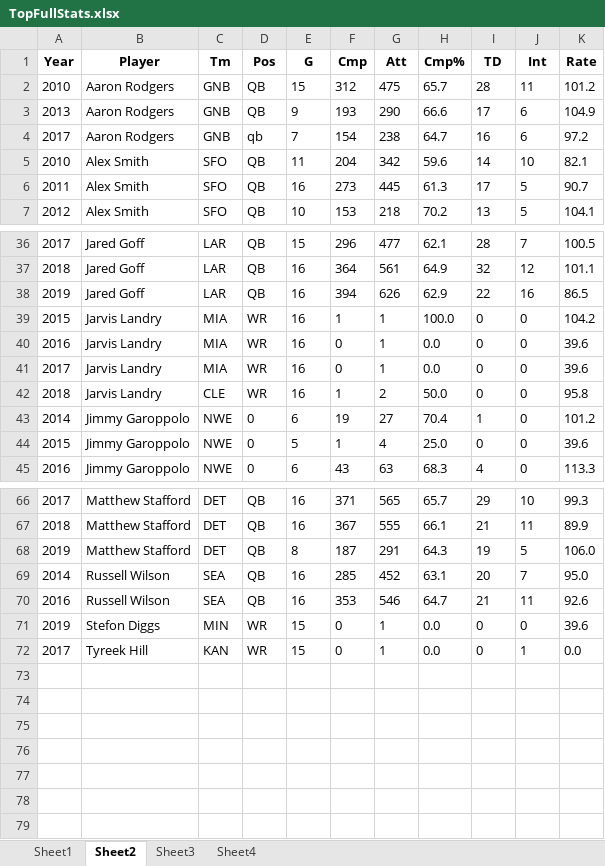
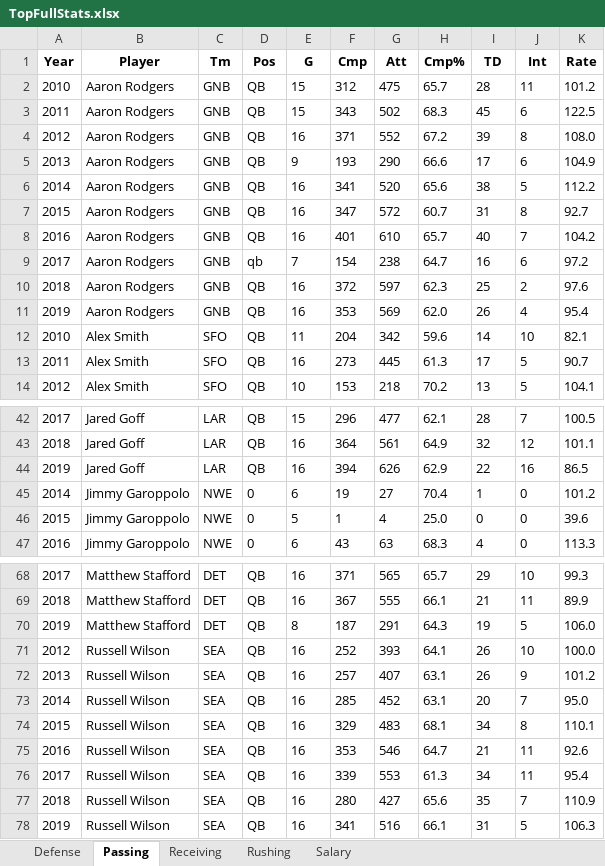
Before and after one commit to kyle-rgb/BigThree_Salary_Project, an Excel workbook: NFL Data/TopFullStats.xlsx, sheet Passing, drawn as a sheet; only a part is shown, gaps mark what is left out; values as stored, in another font and other column widths than the file's, no borders; removed rows and columns are numbered as before the commit, all else as after; the diff covers the shown part only; the diff names each change by its address in the sheet, - before the commit and + after, or states it on an @@ line.

```diff
--- a/NFL Data/TopFullStats.xlsx (sheet Passing)
+++ b/NFL Data/TopFullStats.xlsx (sheet Passing)
-sheet tab: Sheet1
+sheet tab: Defense
-sheet tab: Sheet2
+sheet tab: Passing
-sheet tab: Sheet3
+sheet tab: Receiving
-sheet tab: Sheet4
+sheet tab: Rushing
+sheet tab: Salary
+row 3: 2011 | Aaron Rodgers | GNB | QB | 15 | 343 | 502 | 68.3 | 45 | 6 | 122.5
+row 4: 2012 | Aaron Rodgers | GNB | QB | 16 | 371 | 552 | 67.2 | 39 | 8 | 108.0
+row 6: 2014 | Aaron Rodgers | GNB | QB | 16 | 341 | 520 | 65.6 | 38 | 5 | 112.2
+row 7: 2015 | Aaron Rodgers | GNB | QB | 16 | 347 | 572 | 60.7 | 31 | 8 | 92.7
+row 8: 2016 | Aaron Rodgers | GNB | QB | 16 | 401 | 610 | 65.7 | 40 | 7 | 104.2
+row 10: 2018 | Aaron Rodgers | GNB | QB | 16 | 372 | 597 | 62.3 | 25 | 2 | 97.6
+row 11: 2019 | Aaron Rodgers | GNB | QB | 16 | 353 | 569 | 62.0 | 26 | 4 | 95.4
-row 39: 2015 | Jarvis Landry | MIA | WR | 16 | 1 | 1 | 100.0 | 0 | 0 | 104.2
-row 40: 2016 | Jarvis Landry | MIA | WR | 16 | 0 | 1 | 0.0 | 0 | 0 | 39.6
-row 41: 2017 | Jarvis Landry | MIA | WR | 16 | 0 | 1 | 0.0 | 0 | 0 | 39.6
-row 42: 2018 | Jarvis Landry | CLE | WR | 16 | 1 | 2 | 50.0 | 0 | 0 | 95.8
+row 71: 2012 | Russell Wilson | SEA | QB | 16 | 252 | 393 | 64.1 | 26 | 10 | 100.0
+row 72: 2013 | Russell Wilson | SEA | QB | 16 | 257 | 407 | 63.1 | 26 | 9 | 101.2
+row 74: 2015 | Russell Wilson | SEA | QB | 16 | 329 | 483 | 68.1 | 34 | 8 | 110.1
-row 71: 2019 | Stefon Diggs | MIN | WR | 15 | 0 | 1 | 0.0 | 0 | 0 | 39.6
-row 72: 2017 | Tyreek Hill | KAN | WR | 15 | 0 | 1 | 0.0 | 0 | 1 | 0.0
+row 76: 2017 | Russell Wilson | SEA | QB | 16 | 339 | 553 | 61.3 | 34 | 11 | 95.4
+row 77: 2018 | Russell Wilson | SEA | QB | 16 | 280 | 427 | 65.6 | 35 | 7 | 110.9
+row 78: 2019 | Russell Wilson | SEA | QB | 16 | 341 | 516 | 66.1 | 31 | 5 | 106.3
```
Also changed, not shown: 1 added row and 2 removed rows elsewhere in this sheet, sheet Defense, sheet Rushing, sheet Receiving, 2 other files.
